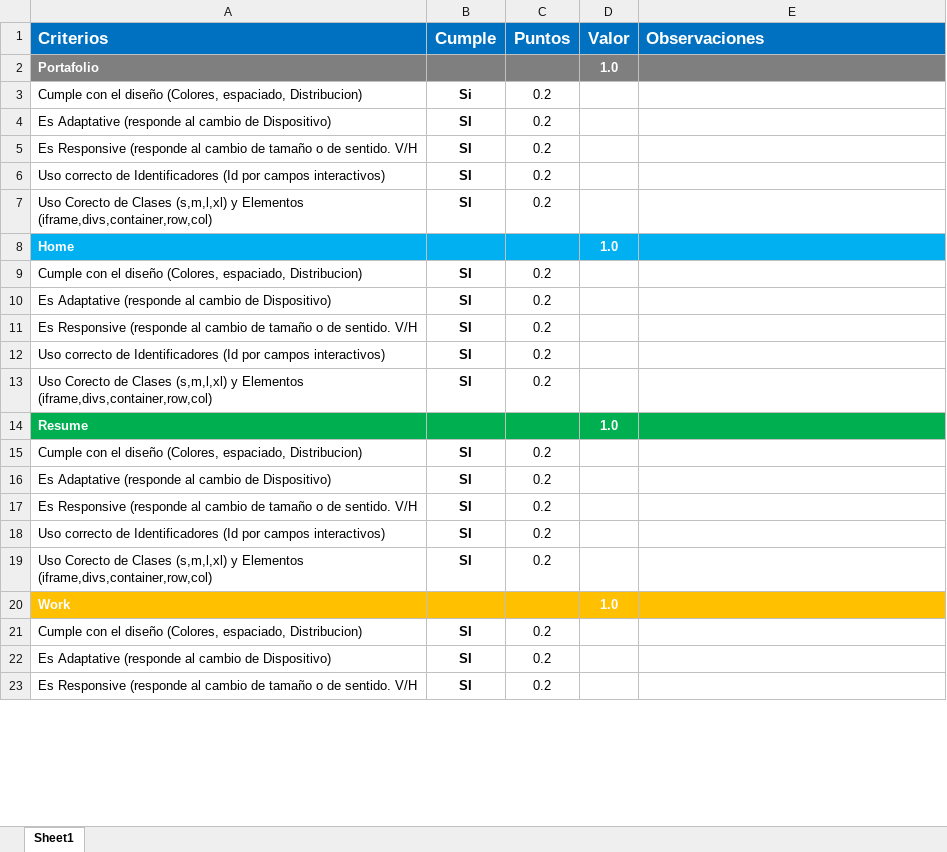
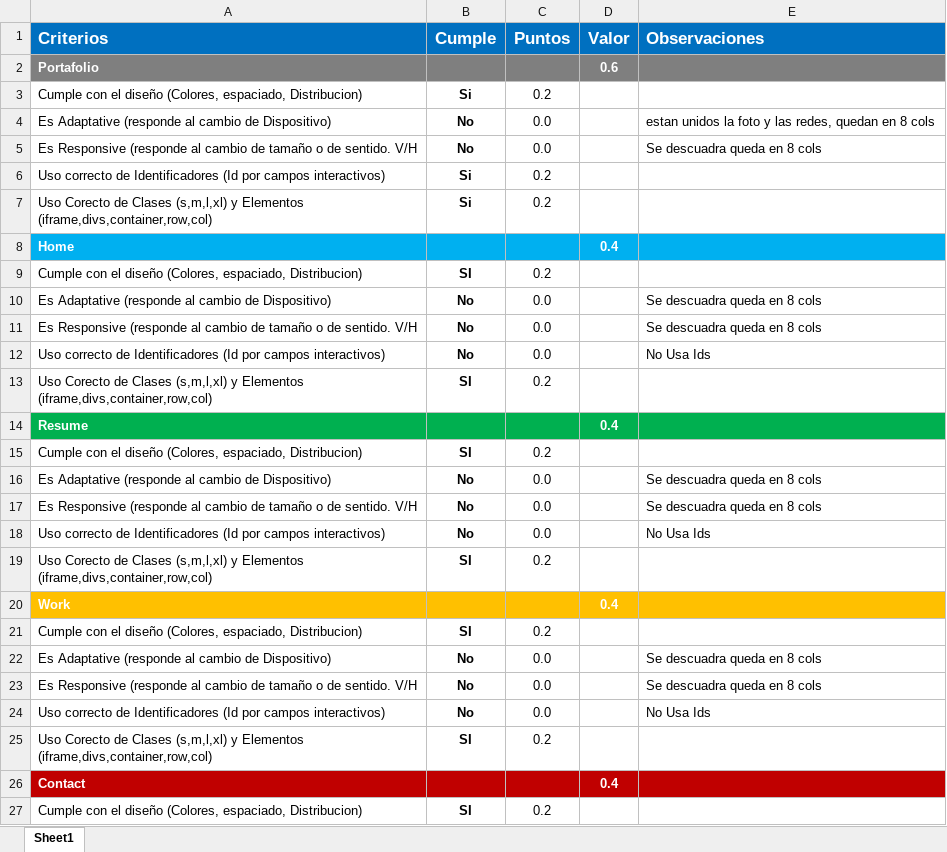
Before and after one commit to Moriarty30/WebDevelopment, an Excel workbook: Exams/Exam-01/Portafolio_CheckList.xlsx, sheet Sheet1, drawn as a sheet; only a part is shown; values as stored, in another font and other column widths than the file's, no borders; conditional formats not drawn; removed rows and columns are numbered as before the commit, all else as after; the diff covers the shown part only; the diff names each change by its address in the sheet, - before the commit and + after, or states it on an @@ line.

Commit message:
Update Portafolio_CheckList.xlsx

```diff
--- a/Exams/Exam-01/Portafolio_CheckList.xlsx (sheet Sheet1)
+++ b/Exams/Exam-01/Portafolio_CheckList.xlsx (sheet Sheet1)
-D2 (Valor): 1.0
+D2 (Valor): 0.6
-row 4: Es Adaptative (responde al cambio de Dispositivo) | SI | 0.2
-row 5: Es Responsive (responde al cambio de tamaño o de sentido. V/H | SI | 0.2
+row 4: Es Adaptative (responde al cambio de Dispositivo) | No | 0.0 |  | estan unidos la foto y las redes, quedan en 8 cols
+row 5: Es Responsive (responde al cambio de tamaño o de sentido. V/H | No | 0.0 |  | Se descuadra queda en 8 cols
-B6 (Cumple): SI
+B6 (Cumple): Si
+row 7: Uso Corecto de Clases (s,m,l,xl) y Elementos (iframe,divs,container,row,col) | Si | 0.2
+row 8: Home |  |  | 0.4
@@ row 27 moved to row 9: Cumple con el diseño (Colores, espaciado… @@
+row 10: Es Adaptative (responde al cambio de Dispositivo) | No | 0.0 |  | Se descuadra queda en 8 cols
+row 11: Es Responsive (responde al cambio de tamaño o de sentido. V/H | No | 0.0 |  | Se descuadra queda en 8 cols
+row 12: Uso correcto de Identificadores (Id por campos interactivos) | No | 0.0 |  | No Usa Ids
-row 8: Home |  |  | 1.0
+row 14: Resume |  |  | 0.4
-row 10: Es Adaptative (responde al cambio de Dispositivo) | SI | 0.2
-row 11: Es Responsive (responde al cambio de tamaño o de sentido. V/H | SI | 0.2
-row 12: Uso correcto de Identificadores (Id por campos interactivos) | SI | 0.2
+row 16: Es Adaptative (responde al cambio de Dispositivo) | No | 0.0 |  | Se descuadra queda en 8 cols
+row 17: Es Responsive (responde al cambio de tamaño o de sentido. V/H | No | 0.0 |  | Se descuadra queda en 8 cols
+row 18: Uso correcto de Identificadores (Id por campos interactivos) | No | 0.0 |  | No Usa Ids
-row 14: Resume |  |  | 1.0
+row 20: Work |  |  | 0.4
-row 16: Es Adaptative (responde al cambio de Dispositivo) | SI | 0.2
-row 17: Es Responsive (responde al cambio de tamaño o de sentido. V/H | SI | 0.2
-row 18: Uso correcto de Identificadores (Id por campos interactivos) | SI | 0.2
+row 22: Es Adaptative (responde al cambio de Dispositivo) | No | 0.0 |  | Se descuadra queda en 8 cols
+row 23: Es Responsive (responde al cambio de tamaño o de sentido. V/H | No | 0.0 |  | Se descuadra queda en 8 cols
+row 24: Uso correcto de Identificadores (Id por campos interactivos) | No | 0.0 |  | No Usa Ids
-row 20: Work |  |  | 1.0
+row 26: Contact |  |  | 0.4
-row 22: Es Adaptative (responde al cambio de Dispositivo) | SI | 0.2
-row 23: Es Responsive (responde al cambio de tamaño o de sentido. V/H | SI | 0.2
```
Also changed, not shown: 3 added rows, 6 removed rows and 1 edited cell elsewhere in this sheet, formulas that keep their value.
